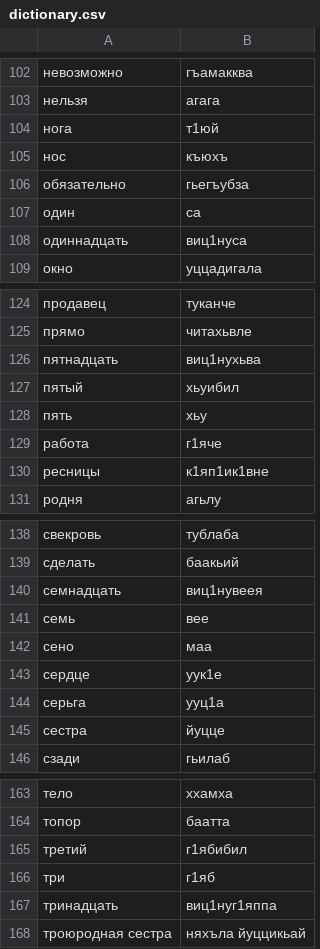
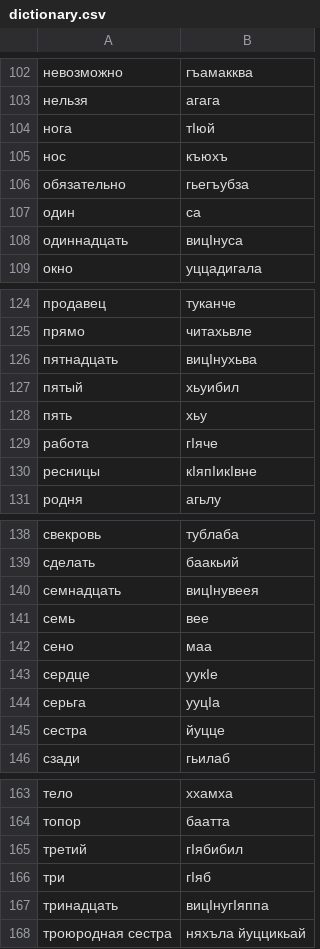
Before and after one commit to DaivyG/AI_translator, a CSV file: data/raw/dictionary.csv, drawn as a sheet; only a part is shown, gaps mark what is left out; the diff covers the shown part only; the diff names each change by its address in the sheet, - before the commit and + after, or states it on an @@ line.

```diff
--- a/data/raw/dictionary.csv
+++ b/data/raw/dictionary.csv
-B104: т1юй
+B104: тIюй
-B108: виц1нуса
+B108: вицIнуса
-B126: виц1нухьва
+B126: вицIнухьва
-B129: г1яче
+B129: гIяче
-B130: к1яп1ик1вне
+B130: кIяпIикIвне
-B140: виц1нувеея
+B140: вицIнувеея
-B143: уук1е
+B143: уукIе
-B144: ууц1а
+B144: ууцIа
-B165: г1ябибил
+B165: гIябибил
-B166: г1яб
+B166: гIяб
-B167: виц1нуг1яппа
+B167: вицIнугIяппа
```
Also changed, not shown: 25 edited cells elsewhere in this file, 9 other files.
